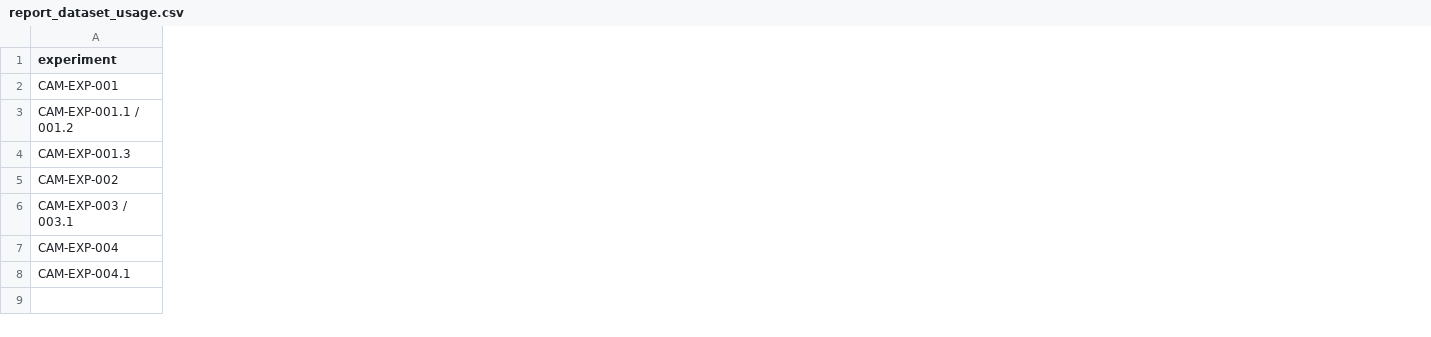
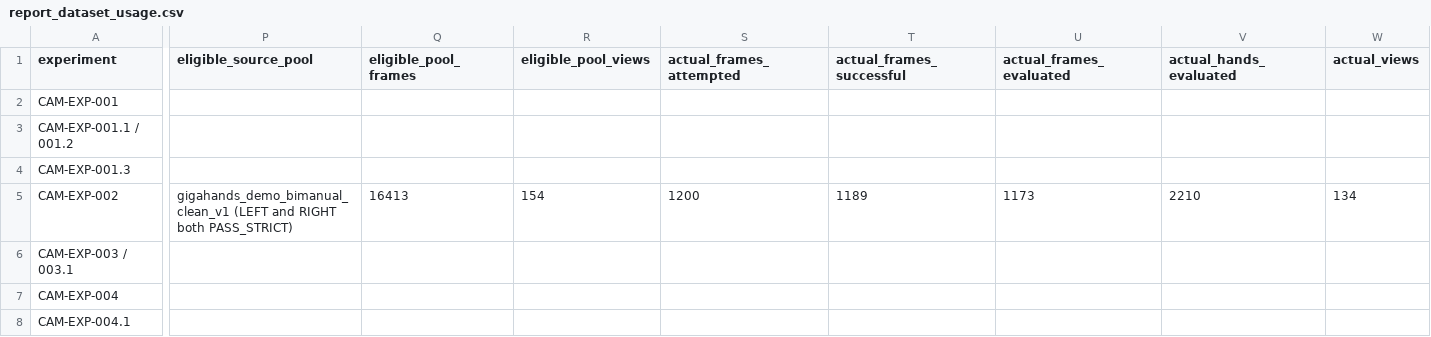
Before and after one commit to SKHU-AI-Projects-Archive/2026-2-Capstone-T02-calib-free-hands, a CSV file: experiments/report_prep/progress_report_v1/tables/report_dataset_usage.csv, drawn as a sheet; only a part is shown, gaps mark what is left out; the diff covers the shown part only; the diff names each change by its address in the sheet, - before the commit and + after, or states it on an @@ line.

```diff
--- a/experiments/report_prep/progress_report_v1/tables/report_dataset_usage.csv
+++ b/experiments/report_prep/progress_report_v1/tables/report_dataset_usage.csv
+column P (eligible_source_pool), row 5: gigahands_demo_bimanual_clean_v1 (LEFT and RIGHT both PASS_STRICT)
+column Q (eligible_pool_frames), row 5: 16413
+column R (eligible_pool_views), row 5: 154
+column S (actual_frames_attempted), row 5: 1200
+column T (actual_frames_successful), row 5: 1189
+column U (actual_frames_evaluated), row 5: 1173
+column V (actual_hands_evaluated), row 5: 2210
+column W (actual_views), row 5: 134
```
Also changed, not shown: 1 added column and 7 edited cells elsewhere in this file, experiments/report_prep/progress_report_v1/figures/main/data/Fig03.csv, experiments/report_prep/progress_report_v1/figures/main/data/Fig04.csv, 29 other files.
